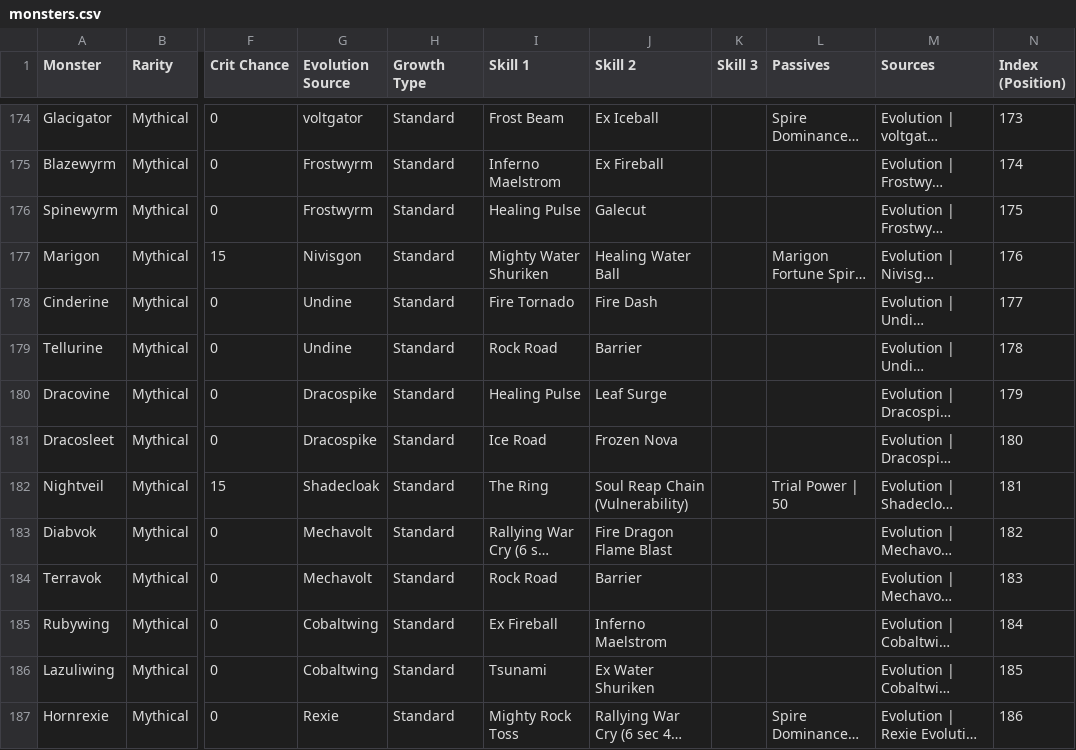
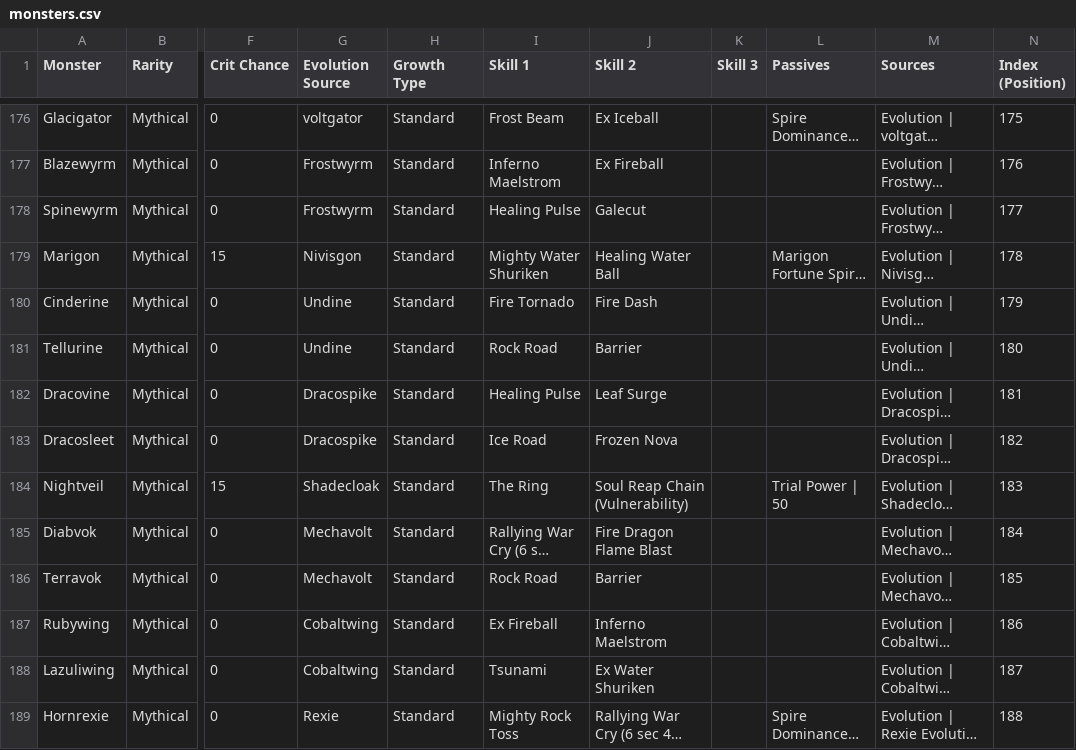
Before and after one commit to jjeastside/catch-a-monster-labs, a CSV file: app/data-source/monsters.csv, drawn as a sheet; only a part is shown, gaps mark what is left out; long unchanged cells end in …; addresses are those after the commit; the diff covers the shown part only; the diff names each change by its address in the sheet, - before the commit and + after, or states it on an @@ line.

```diff
--- a/app/data-source/monsters.csv
+++ b/app/data-source/monsters.csv
-N176 (Index (Position)): 173
+N176 (Index (Position)): 175
-N177 (Index (Position)): 174
+N177 (Index (Position)): 176
-N178 (Index (Position)): 175
+N178 (Index (Position)): 177
-N179 (Index (Position)): 176
+N179 (Index (Position)): 178
-N180 (Index (Position)): 177
+N180 (Index (Position)): 179
-N181 (Index (Position)): 178
+N181 (Index (Position)): 180
-N182 (Index (Position)): 179
+N182 (Index (Position)): 181
-N183 (Index (Position)): 180
+N183 (Index (Position)): 182
-N184 (Index (Position)): 181
+N184 (Index (Position)): 183
-N185 (Index (Position)): 182
+N185 (Index (Position)): 184
-N186 (Index (Position)): 183
+N186 (Index (Position)): 185
-N187 (Index (Position)): 184
+N187 (Index (Position)): 186
-N188 (Index (Position)): 185
+N188 (Index (Position)): 187
-N189 (Index (Position)): 186
+N189 (Index (Position)): 188
```
Also changed, not shown: 2 added rows and 74 edited cells elsewhere in this file, 3 other files.
